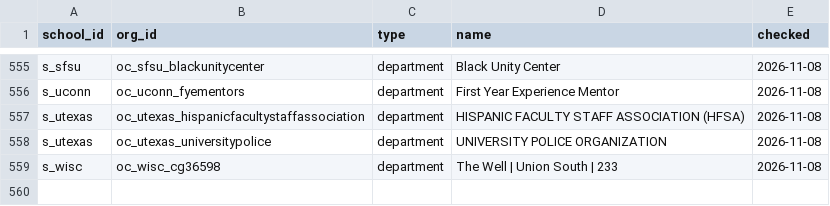
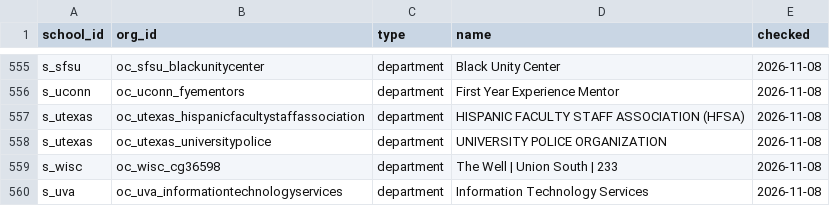
Before and after one commit to chaeyeon573/lumi, a CSV file: server/data/org-type-overrides.csv, drawn as a sheet; only a part is shown, gaps mark what is left out; the diff names each change by its address in the sheet, - before the commit and + after, or states it on an @@ line.

```diff
--- a/server/data/org-type-overrides.csv
+++ b/server/data/org-type-overrides.csv
+row 560: s_uva | oc_uva_informationtechnologyservices | department | Information Technology Services | 2026-11-08
```
Also changed, not shown: 2 other files.
